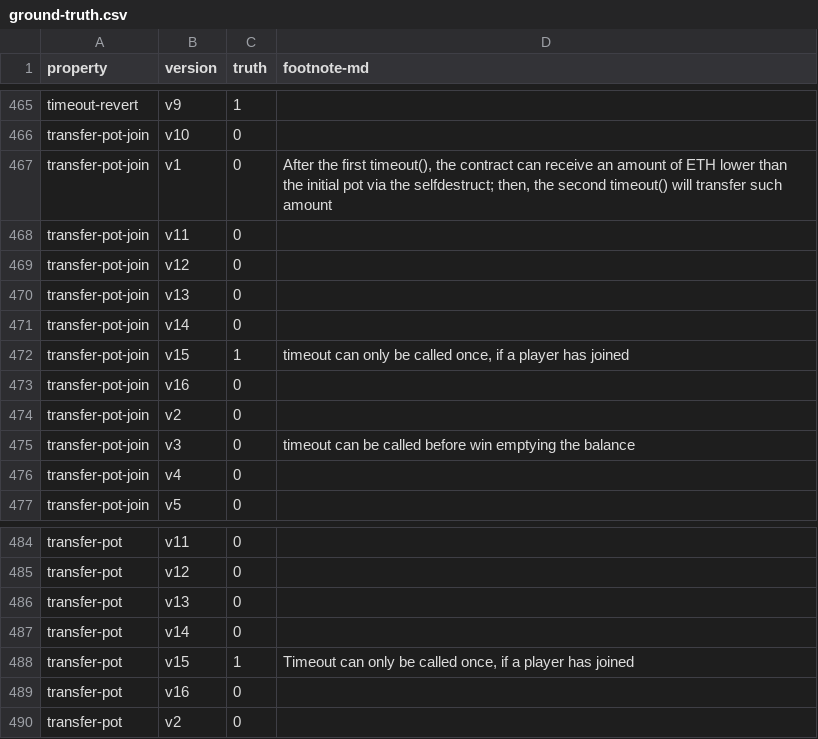
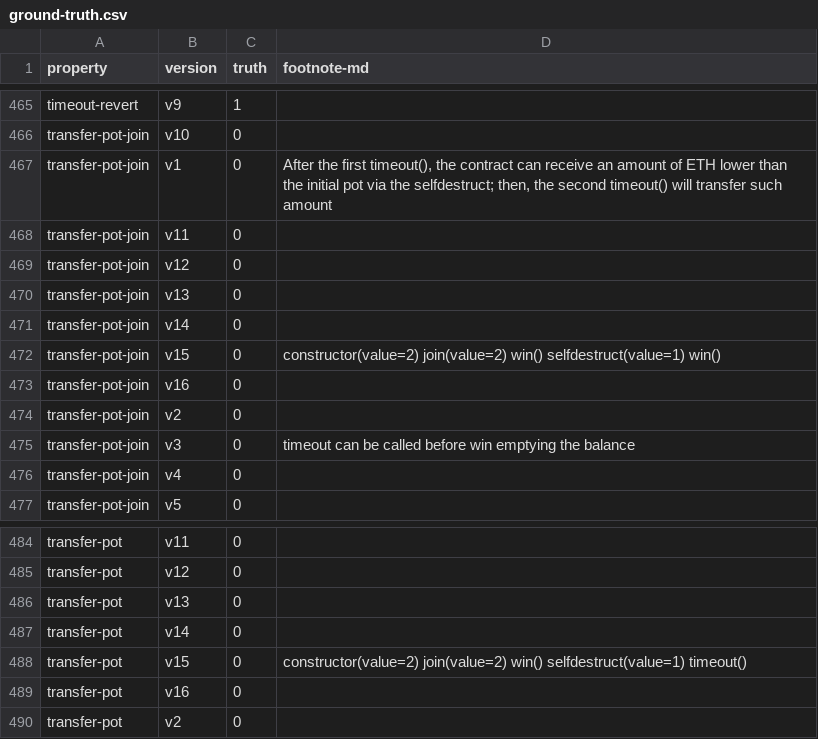
Before and after one commit to bitbart/contracts-verification-benchmark, a CSV file: contracts/price-bet/ground-truth.csv, drawn as a sheet; only a part is shown, gaps mark what is left out.

Commit message:
price-bet: transfer-pot, transfer-pot-join

```diff
--- a/contracts/price-bet/ground-truth.csv
+++ b/contracts/price-bet/ground-truth.csv
@@ -471,3 +471,3 @@ transfer-pot-join,v13,0,
 transfer-pot-join,v14,0,
-transfer-pot-join,v15,1,"timeout can only be called once, if a player has joined"
+transfer-pot-join,v15,0,"constructor(value=2) join(value=2) win() selfdestruct(value=1) win()"
 transfer-pot-join,v16,0,
@@ -487,3 +487,3 @@ transfer-pot,v13,0,
 transfer-pot,v14,0,
-transfer-pot,v15,1,"Timeout can only be called once, if a player has joined"
+transfer-pot,v15,0,"constructor(value=2) join(value=2) win() selfdestruct(value=1) timeout()"
 transfer-pot,v16,0,
```
